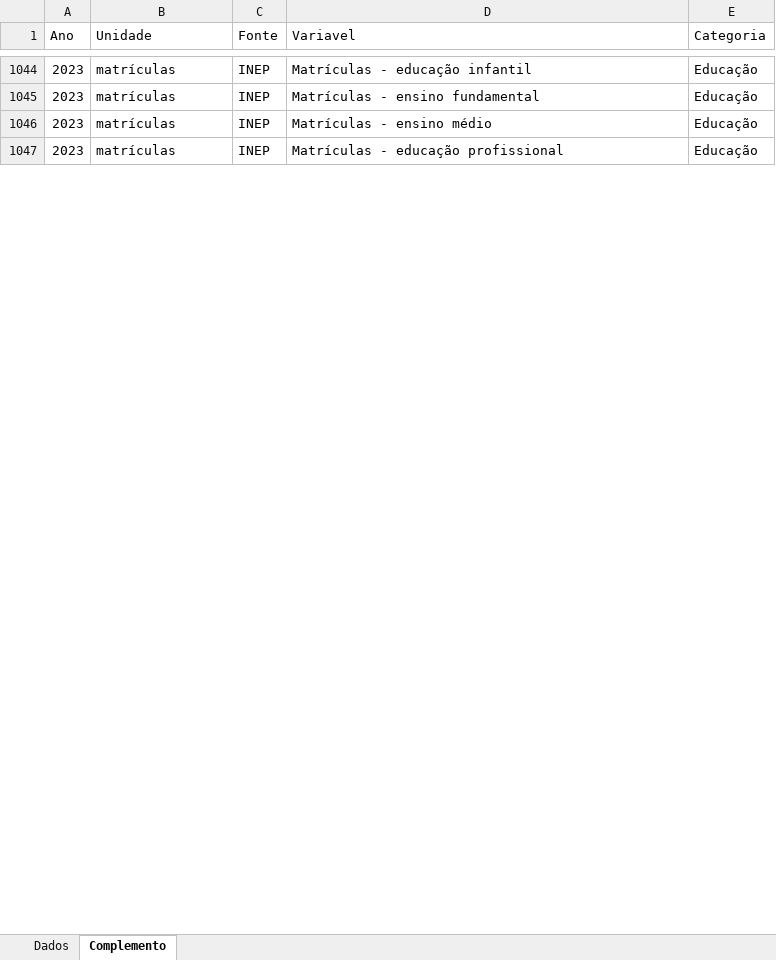
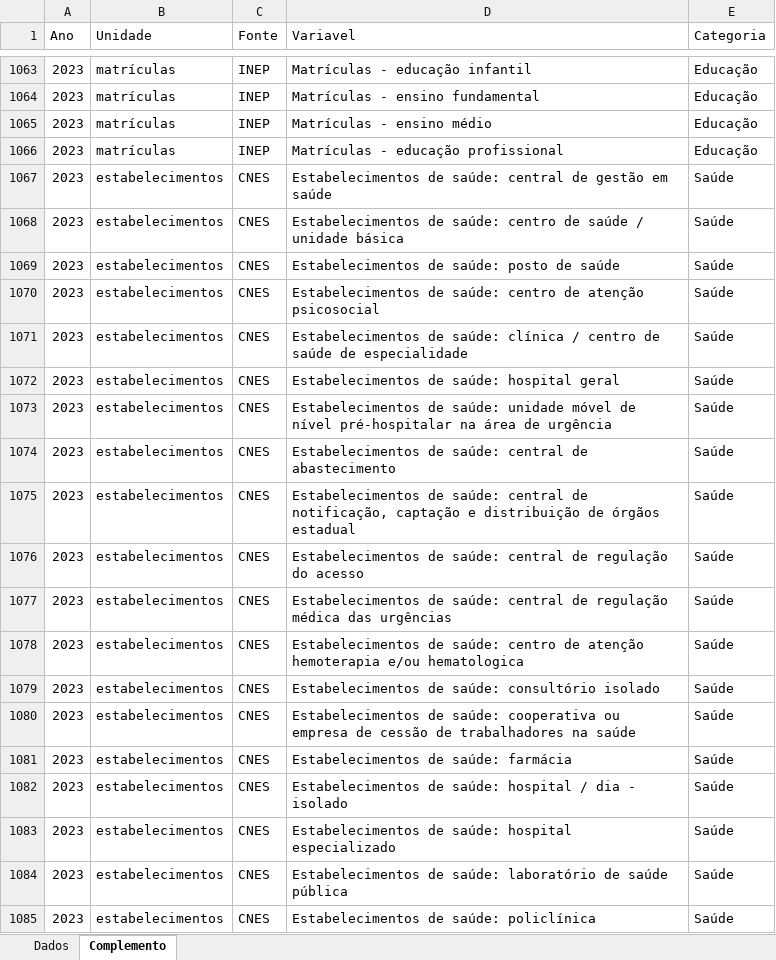
Before and after one commit to anuariosocieconomico/SP8, an Excel workbook: Municípios/Data/Base anuario.xlsx, sheet Complemento, drawn as a sheet; only a part is shown, gaps mark what is left out; values as stored, in another font and other column widths than the file's, no cell formats; 1 other sheet too large or unreadable and not compared; the diff covers the shown part only; the diff names each change by its address in the sheet, - before the commit and + after, or states it on an @@ line.

```diff
--- a/Municípios/Data/Base anuario.xlsx (sheet Complemento)
+++ b/Municípios/Data/Base anuario.xlsx (sheet Complemento)
+row 1067: 2023 | estabelecimentos | CNES | Estabelecimentos de saúde: central de gestão em saúde | Saúde
+row 1068: 2023 | estabelecimentos | CNES | Estabelecimentos de saúde: centro de saúde / unidade básica | Saúde
+row 1069: 2023 | estabelecimentos | CNES | Estabelecimentos de saúde: posto de saúde | Saúde
+row 1070: 2023 | estabelecimentos | CNES | Estabelecimentos de saúde: centro de atenção psicosocial | Saúde
+row 1071: 2023 | estabelecimentos | CNES | Estabelecimentos de saúde: clínica / centro de saúde de especialidade | Saúde
+row 1072: 2023 | estabelecimentos | CNES | Estabelecimentos de saúde: hospital geral | Saúde
+row 1073: 2023 | estabelecimentos | CNES | Estabelecimentos de saúde: unidade móvel de nível pré-hospitalar na área de urgência | Saúde
+row 1074: 2023 | estabelecimentos | CNES | Estabelecimentos de saúde: central de abastecimento | Saúde
+row 1075: 2023 | estabelecimentos | CNES | Estabelecimentos de saúde: central de notificação, captação e distribuição de órgãos estadual | Saúde
+row 1076: 2023 | estabelecimentos | CNES | Estabelecimentos de saúde: central de regulação do acesso | Saúde
+row 1077: 2023 | estabelecimentos | CNES | Estabelecimentos de saúde: central de regulação médica das urgências | Saúde
+row 1078: 2023 | estabelecimentos | CNES | Estabelecimentos de saúde: centro de atenção hemoterapia e/ou hematologica | Saúde
+row 1079: 2023 | estabelecimentos | CNES | Estabelecimentos de saúde: consultório isolado | Saúde
+row 1080: 2023 | estabelecimentos | CNES | Estabelecimentos de saúde: cooperativa ou empresa de cessão de trabalhadores na saúde | Saúde
+row 1081: 2023 | estabelecimentos | CNES | Estabelecimentos de saúde: farmácia | Saúde
+row 1082: 2023 | estabelecimentos | CNES | Estabelecimentos de saúde: hospital / dia - isolado | Saúde
+row 1083: 2023 | estabelecimentos | CNES | Estabelecimentos de saúde: hospital especializado | Saúde
+row 1084: 2023 | estabelecimentos | CNES | Estabelecimentos de saúde: laboratório de saúde pública | Saúde
+row 1085: 2023 | estabelecimentos | CNES | Estabelecimentos de saúde: policlínica | Saúde
```
Also changed, not shown: 69 added rows and 18 edited cells elsewhere in this sheet, cell formats.
